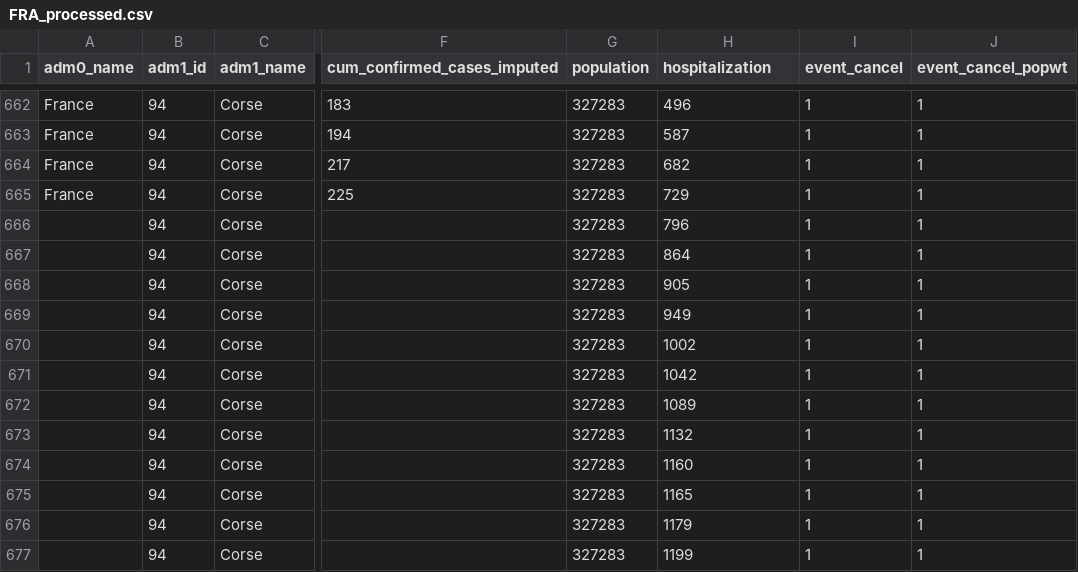
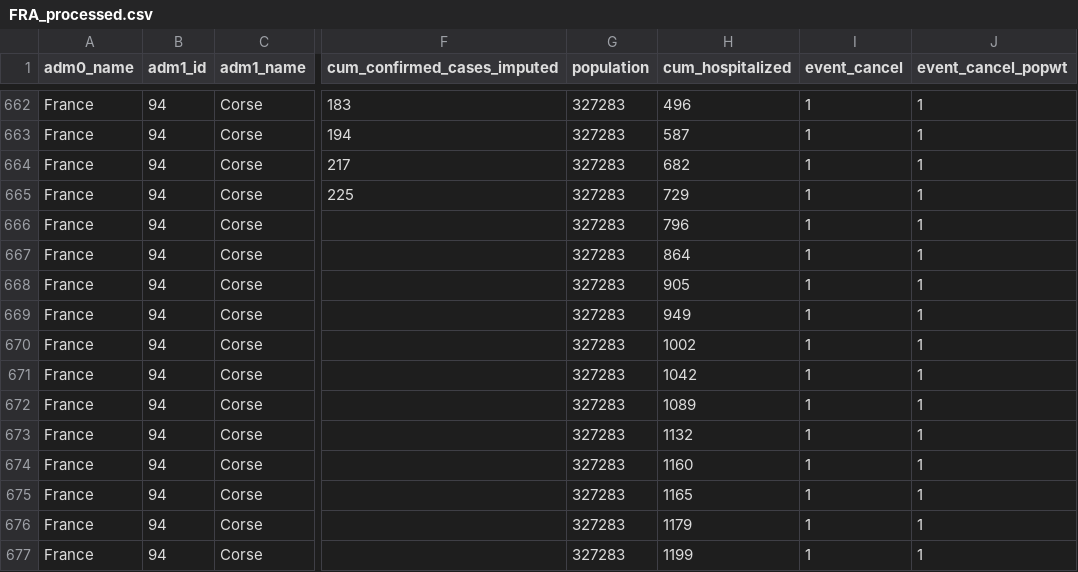
Before and after one commit to Global-Policy-Lab/gpl-covid, a CSV file: data/processed/adm1/FRA_processed.csv, drawn as a sheet; only a part is shown, gaps mark what is left out; the diff names each change by its address in the sheet, - before the commit and + after, or states it on an @@ line.

```diff
--- a/data/processed/adm1/FRA_processed.csv
+++ b/data/processed/adm1/FRA_processed.csv
-H1: hospitalization
+H1: cum_hospitalized
-A666:A677 (adm0_name): (empty)
+A666:A677 (adm0_name): France
```
Also changed, not shown: data/interim/france/france_confirmed_cases_by_region.csv, 1 other file.
